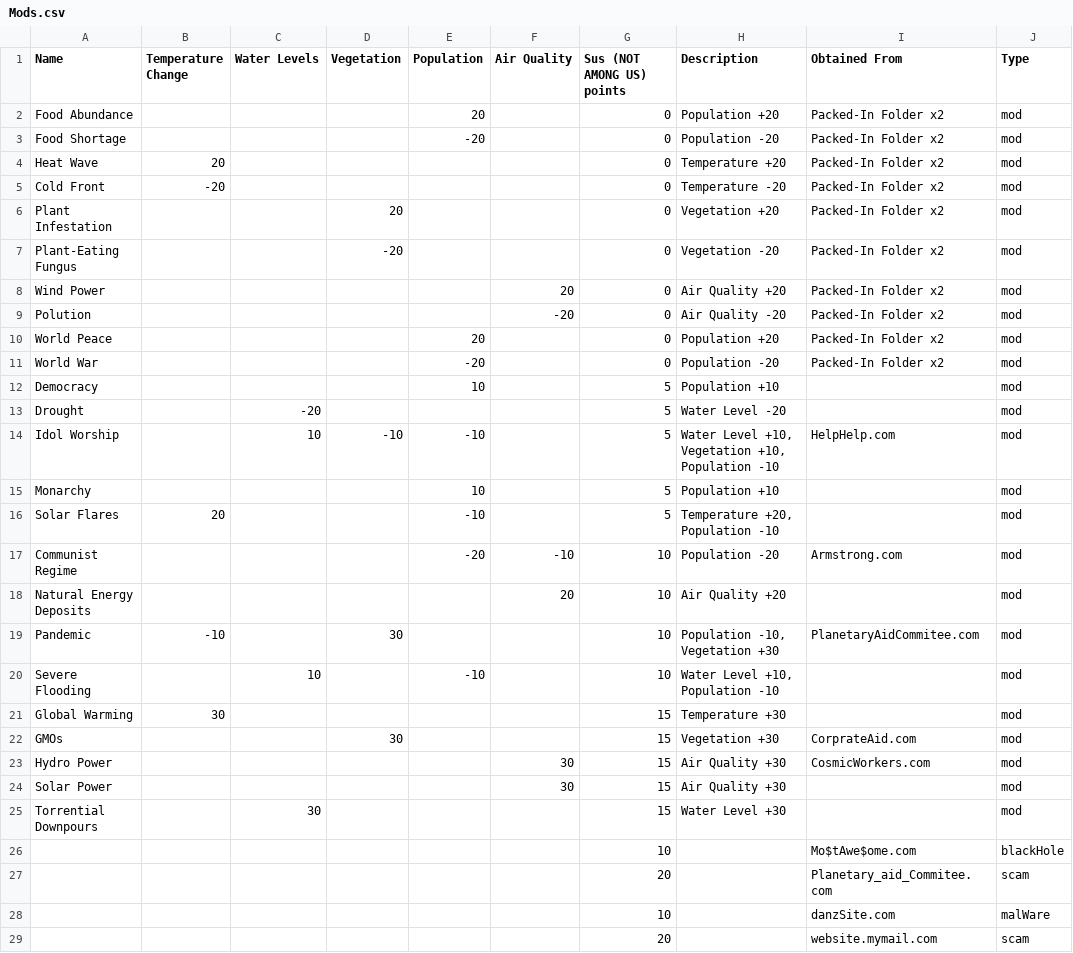
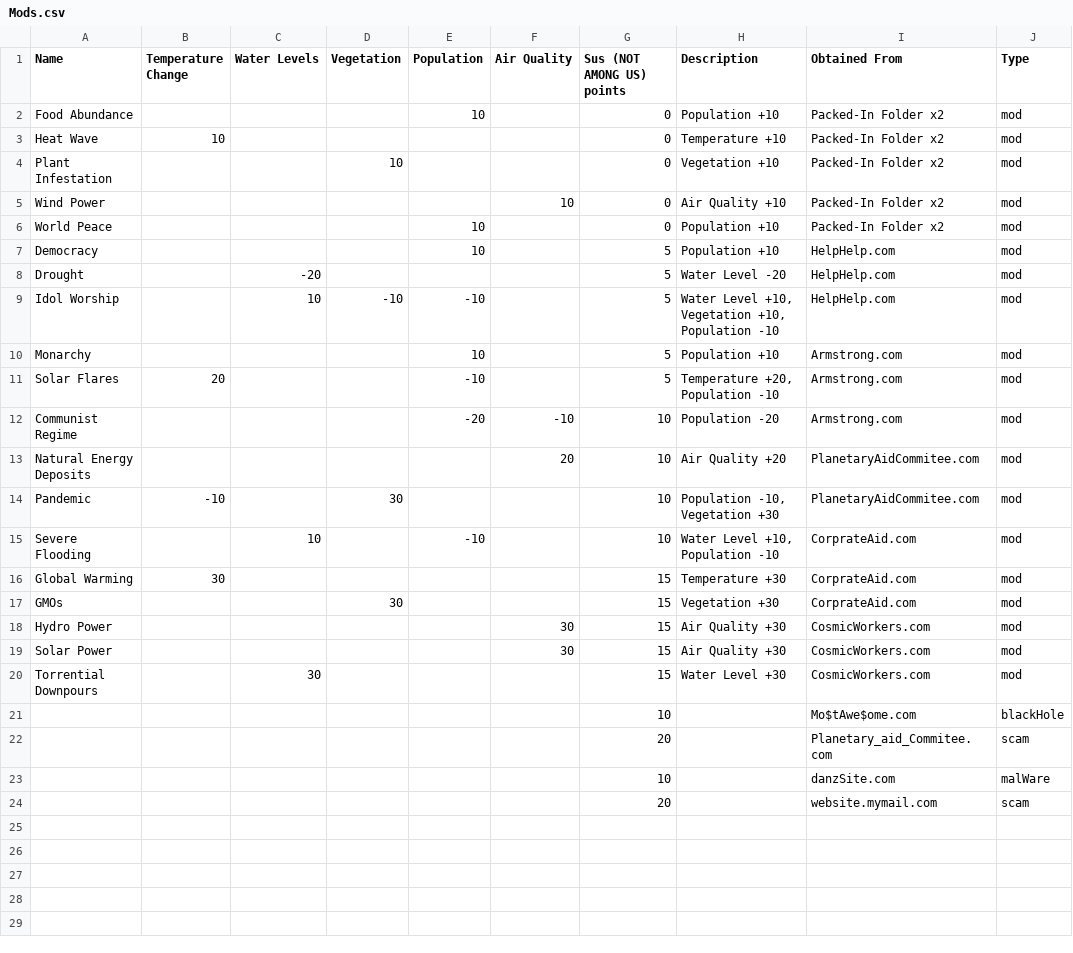
Before and after one commit to Robin-DePaepe/CosmicMajorGameJam2021, a CSV file: CosmicMajorGameJam2021/Assets/Resources/Mods.csv, drawn as a sheet.

```diff
--- a/CosmicMajorGameJam2021/Assets/Resources/Mods.csv
+++ b/CosmicMajorGameJam2021/Assets/Resources/Mods.csv
@@ -1,26 +1,21 @@
 Name,Temperature Change,Water Levels,Vegetation,Population,Air Quality,Sus (NOT AMONG US) points,Description,Obtained From,Type
-Food Abundance,,,,20,,0,Population +20,Packed-In Folder x2,mod
-Food Shortage,,,,-20,,0,Population -20,Packed-In Folder x2,mod
-Heat Wave,20,,,,,0,Temperature +20,Packed-In Folder x2,mod
-Cold Front,-20,,,,,0,Temperature -20,Packed-In Folder x2,mod
-Plant Infestation,,,20,,,0,Vegetation +20,Packed-In Folder x2,mod
-Plant-Eating Fungus,,,-20,,,0,Vegetation -20,Packed-In Folder x2,mod
-Wind Power,,,,,20,0,Air Quality +20,Packed-In Folder x2,mod
-Polution,,,,,-20,0,Air Quality -20,Packed-In Folder x2,mod
-World Peace,,,,20,,0,Population +20,Packed-In Folder x2,mod
-World War,,,,-20,,0,Population -20,Packed-In Folder x2,mod
-Democracy,,,,10,,5,Population +10,,mod
-Drought,,-20,,,,5,Water Level -20,,mod
+Food Abundance,,,,10,,0,Population +10,Packed-In Folder x2,mod
+Heat Wave,10,,,,,0,Temperature +10,Packed-In Folder x2,mod
+Plant Infestation,,,10,,,0,Vegetation +10,Packed-In Folder x2,mod
+Wind Power,,,,,10,0,Air Quality +10,Packed-In Folder x2,mod
+World Peace,,,,10,,0,Population +10,Packed-In Folder x2,mod
+Democracy,,,,10,,5,Population +10,HelpHelp.com,mod
+Drought,,-20,,,,5,Water Level -20,HelpHelp.com,mod
 Idol Worship,,10,-10,-10,,5,"Water Level +10, Vegetation +10, Population -10",HelpHelp.com,mod
-Monarchy,,,,10,,5,Population +10,,mod
-Solar Flares,20,,,-10,,5,"Temperature +20, Population -10",,mod
+Monarchy,,,,10,,5,Population +10,Armstrong.com,mod
+Solar Flares,20,,,-10,,5,"Temperature +20, Population -10",Armstrong.com,mod
 Communist Regime,,,,-20,-10,10,Population -20,Armstrong.com,mod
-Natural Energy Deposits,,,,,20,10,Air Quality +20,,mod
+Natural Energy Deposits,,,,,20,10,Air Quality +20,PlanetaryAidCommitee.com,mod
 Pandemic,-10,,30,,,10,"Population -10, Vegetation +30",PlanetaryAidCommitee.com,mod
-Severe Flooding,,10,,-10,,10,"Water Level +10, Population -10",,mod
-Global Warming,30,,,,,15,Temperature +30,,mod
+Severe Flooding,,10,,-10,,10,"Water Level +10, Population -10",CorprateAid.com,mod
+Global Warming,30,,,,,15,Temperature +30,CorprateAid.com,mod
 GMOs,,,30,,,15,Vegetation +30,CorprateAid.com,mod
 Hydro Power,,,,,30,15,Air Quality +30,CosmicWorkers.com,mod
-Solar Power,,,,,30,15,Air Quality +30,,mod
-Torrential Downpours,,30,,,,15,Water Level +30,,mod
+Solar Power,,,,,30,15,Air Quality +30,CosmicWorkers.com,mod
+Torrential Downpours,,30,,,,15,Water Level +30,CosmicWorkers.com,mod
 ,,,,,,10,,Mo$tAwe$ome.com,blackHole
```
Also changed, not shown: CosmicMajorGameJam2021/Assets/Resources/Planets.csv, 20 other files.
